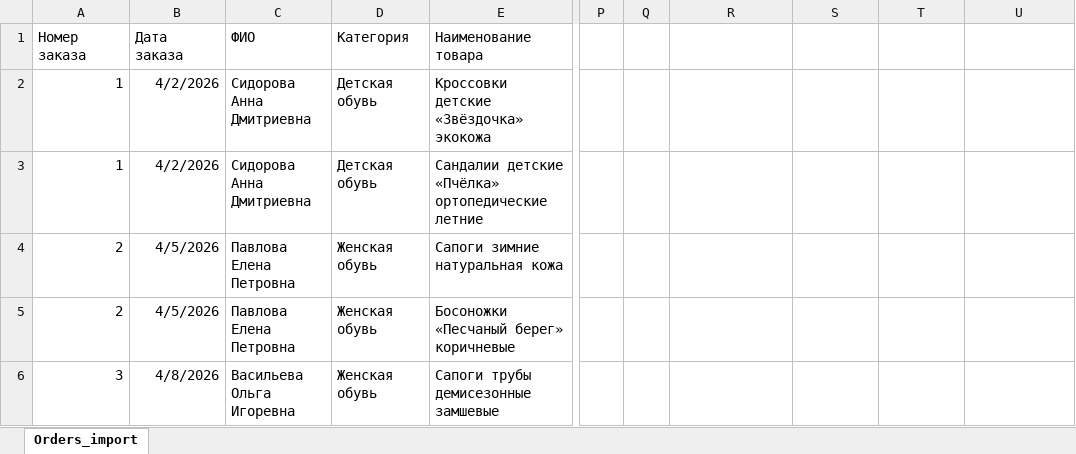
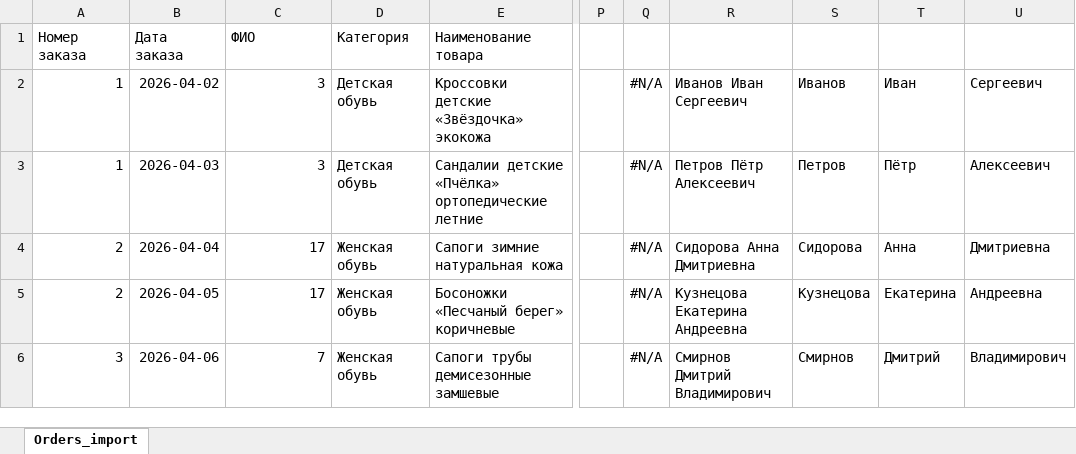
Before and after one commit to dcherep/shoes, an Excel workbook: Orders_import.xlsx, sheet Orders_import, drawn as a sheet; only a part is shown, gaps mark what is left out; values as stored, in another font and other column widths than the file's, no borders; the diff covers the shown part only; the diff names each change by its address in the sheet, - before the commit and + after, or states it on an @@ line.

```diff
--- a/Orders_import.xlsx (sheet Orders_import)
+++ b/Orders_import.xlsx (sheet Orders_import)
-B2 (Дата заказа): 4/2/2026
+B2 (Дата заказа): 2026-04-02
-C2:C3 (ФИО): Сидорова Анна Дмитриевна
+C2:C3 (ФИО): 3
-Q2:Q6: (empty)
+Q2:Q6: #N/A
-R2: (empty)
+R2: Иванов Иван Сергеевич
-S2: (empty)
+S2: Иванов
-T2: (empty)
+T2: Иван
-U2: (empty)
+U2: Сергеевич
-B3 (Дата заказа): 4/2/2026
+B3 (Дата заказа): 2026-04-03
-R3: (empty)
+R3: Петров Пётр Алексеевич
-S3: (empty)
+S3: Петров
-T3: (empty)
+T3: Пётр
-U3: (empty)
+U3: Алексеевич
-B4 (Дата заказа): 4/5/2026
+B4 (Дата заказа): 2026-04-04
-C4:C5 (ФИО): Павлова Елена Петровна
+C4:C5 (ФИО): 17
-R4: (empty)
+R4: Сидорова Анна Дмитриевна
-S4: (empty)
+S4: Сидорова
-T4: (empty)
+T4: Анна
-U4: (empty)
+U4: Дмитриевна
-B5 (Дата заказа): 4/5/2026
+B5 (Дата заказа): 2026-04-05
-R5: (empty)
+R5: Кузнецова Екатерина Андреевна
-S5: (empty)
+S5: Кузнецова
-T5: (empty)
+T5: Екатерина
-U5: (empty)
+U5: Андреевна
-B6 (Дата заказа): 4/8/2026
+B6 (Дата заказа): 2026-04-06
-C6 (ФИО): Васильева Ольга Игоревна
+C6 (ФИО): 7
-R6: (empty)
+R6: Смирнов Дмитрий Владимирович
-S6: (empty)
+S6: Смирнов
-T6: (empty)
+T6: Дмитрий
-U6: (empty)
+U6: Владимирович
```
Also changed, not shown: 33 added rows and 135 edited cells elsewhere in this sheet, Products_import.xlsx, Stock_Items_import.xlsx, 9 other files.
